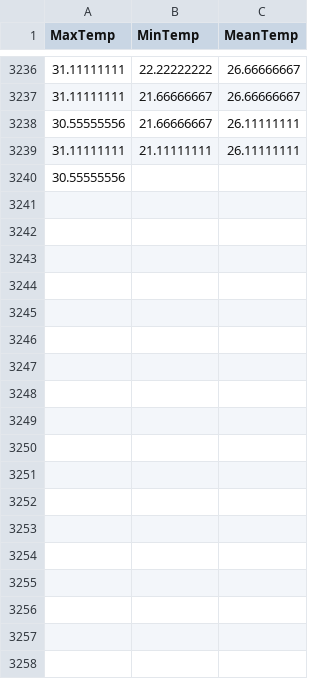
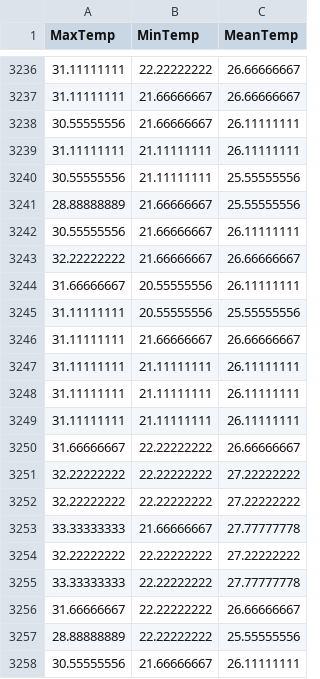
Before and after one commit to KAEVO/GolangMachineLearning, a CSV file: datasets/the_WWT_weather_10k_dataset.csv, drawn as a sheet; only a part is shown, gaps mark what is left out; the diff covers the shown part only.

Commit message:
changes for heroku

```diff
--- a/datasets/the_WWT_weather_10k_dataset.csv
+++ b/datasets/the_WWT_weather_10k_dataset.csv
@@ -3239,2 +3239,20 @@ MaxTemp,MinTemp,MeanTemp
 31.11111111,21.11111111,26.11111111
-30.55555556,
+30.55555556,21.11111111,25.55555556
+28.88888889,21.66666667,25.55555556
+30.55555556,21.66666667,26.11111111
+32.22222222,21.66666667,26.66666667
+31.66666667,20.55555556,26.11111111
+31.11111111,20.55555556,25.55555556
+31.11111111,21.66666667,26.66666667
+31.11111111,21.11111111,26.11111111
+31.11111111,21.11111111,26.11111111
+31.11111111,21.11111111,26.11111111
+31.66666667,22.22222222,26.66666667
+32.22222222,22.22222222,27.22222222
+32.22222222,22.22222222,27.22222222
+33.33333333,21.66666667,27.77777778
+32.22222222,22.22222222,27.22222222
+33.33333333,22.22222222,27.77777778
+31.66666667,22.22222222,26.66666667
+28.88888889,22.22222222,25.55555556
+30.55555556,21.66666667,26.11111111
```
Also changed, not shown: 24 added rows elsewhere in this file.
